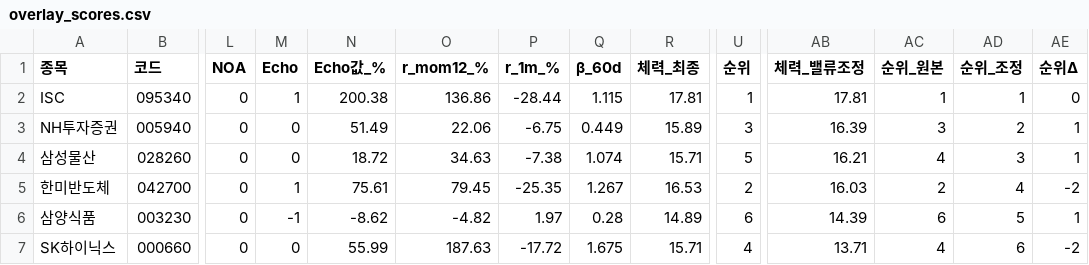
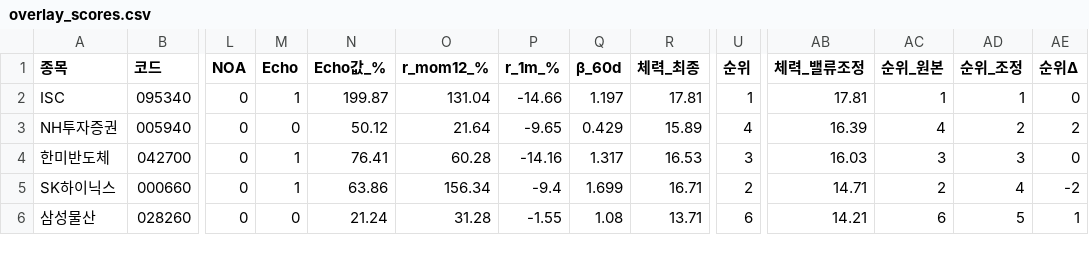
Before and after one commit to luminae21-source/jinwoo-quant-auto, a CSV file: docs/overlay_scores.csv, drawn as a sheet; only a part is shown, gaps mark what is left out; removed rows and columns are numbered as before the commit, all else as after; rows hold the shown columns only; the diff covers the shown part only; the diff names each change by its address in the sheet, - before the commit and + after, or states it on an @@ line.

```diff
--- a/docs/overlay_scores.csv
+++ b/docs/overlay_scores.csv
-N2 (Echo값_%): 200.38
+N2 (Echo값_%): 199.87
-O2 (r_mom12_%): 136.86
+O2 (r_mom12_%): 131.04
-P2 (r_1m_%): -28.44
+P2 (r_1m_%): -14.66
-Q2 (β_60d): 1.115
+Q2 (β_60d): 1.197
-N3 (Echo값_%): 51.49
+N3 (Echo값_%): 50.12
-O3 (r_mom12_%): 22.06
+O3 (r_mom12_%): 21.64
-P3 (r_1m_%): -6.75
+P3 (r_1m_%): -9.65
-Q3 (β_60d): 0.449
+Q3 (β_60d): 0.429
-U3 (순위): 3
+U3 (순위): 4
-AC3 (순위_원본): 3
+AC3 (순위_원본): 4
-AE3 (순위Δ): 1
+AE3 (순위Δ): 2
-row 4: 삼성물산 | 028260 | 0 | 0 | 18.72 | 34.63 | -7.38 | 1.074 | 15.71 | 5 | 16.21 | 4 | 3 | 1
-N4 (Echo값_%): 75.61
+N4 (Echo값_%): 76.41
-O4 (r_mom12_%): 79.45
+O4 (r_mom12_%): 60.28
-P4 (r_1m_%): -25.35
+P4 (r_1m_%): -14.16
-Q4 (β_60d): 1.267
+Q4 (β_60d): 1.317
-U4 (순위): 2
+U4 (순위): 3
-AC4 (순위_원본): 2
+AC4 (순위_원본): 3
-AD4 (순위_조정): 4
+AD4 (순위_조정): 3
-AE4 (순위Δ): -2
+AE4 (순위Δ): 0
-row 6: 삼양식품 | 003230 | 0 | -1 | -8.62 | -4.82 | 1.97 | 0.28 | 14.89 | 6 | 14.39 | 6 | 5 | 1
-M5 (Echo): 0
+M5 (Echo): 1
-N5 (Echo값_%): 55.99
+N5 (Echo값_%): 63.86
-O5 (r_mom12_%): 187.63
+O5 (r_mom12_%): 156.34
-P5 (r_1m_%): -17.72
+P5 (r_1m_%): -9.4
-Q5 (β_60d): 1.675
+Q5 (β_60d): 1.699
-R5 (체력_최종): 15.71
+R5 (체력_최종): 16.71
-U5 (순위): 4
+U5 (순위): 2
-AB5 (체력_밸류조정): 13.71
+AB5 (체력_밸류조정): 14.71
-AC5 (순위_원본): 4
+AC5 (순위_원본): 2
-AD5 (순위_조정): 6
+AD5 (순위_조정): 4
+row 6: 삼성물산 | 028260 | 0 | 0 | 21.24 | 31.28 | -1.55 | 1.08 | 13.71 | 6 | 14.21 | 6 | 5 | 1
```
Also changed, not shown: 1 added row and 52 edited cells elsewhere in this file, docs/v36_scores_latest.csv, docs/v37_1_scores.csv, 10 other files.
